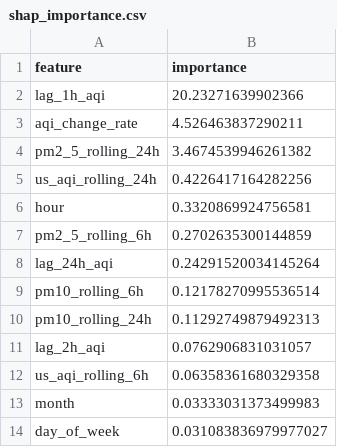
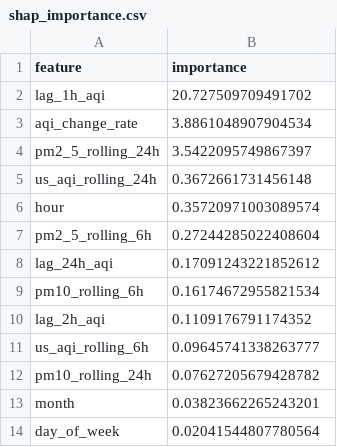
Before and after one commit to ahmed-121174/HazaraAQI_10Pearls, a CSV file: models/shap_importance.csv, drawn as a sheet.

Commit message:
[Daily] Retrained models + updated SHAP importance

```diff
--- a/models/shap_importance.csv
+++ b/models/shap_importance.csv
@@ -1,14 +1,14 @@
 feature,importance
-lag_1h_aqi,20.23271639902366
-aqi_change_rate,4.526463837290211
-pm2_5_rolling_24h,3.4674539946261382
-us_aqi_rolling_24h,0.4226417164282256
-hour,0.3320869924756581
-pm2_5_rolling_6h,0.2702635300144859
-lag_24h_aqi,0.24291520034145264
-pm10_rolling_6h,0.12178270995536514
-pm10_rolling_24h,0.11292749879492313
-lag_2h_aqi,0.0762906831031057
-us_aqi_rolling_6h,0.06358361680329358
-month,0.03333031373499983
-day_of_week,0.031083836979977027
+lag_1h_aqi,20.727509709491702
+aqi_change_rate,3.8861048907904534
+pm2_5_rolling_24h,3.5422095749867397
+us_aqi_rolling_24h,0.3672661731456148
+hour,0.35720971003089574
+pm2_5_rolling_6h,0.27244285022408604
+lag_24h_aqi,0.17091243221852612
+pm10_rolling_6h,0.16174672955821534
+lag_2h_aqi,0.1109176791174352
+us_aqi_rolling_6h,0.09645741338263777
+pm10_rolling_24h,0.07627205679428782
+month,0.03823662265243201
+day_of_week,0.02041544807780564
```
Also changed, not shown: models/training_results.csv, 4 other files.
